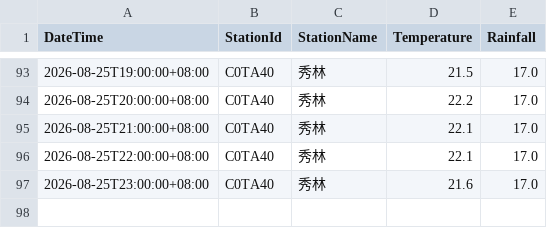
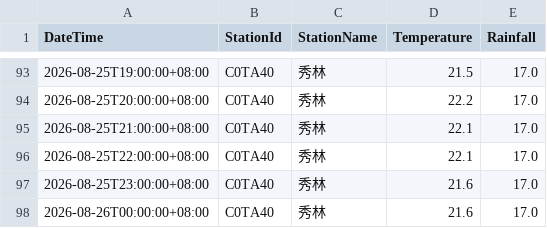
Before and after one commit to be-a-cell/weather-monitor, a CSV file: stations_data/C0TA40_秀林.csv, drawn as a sheet; only a part is shown, gaps mark what is left out; the diff names each change by its address in the sheet, - before the commit and + after, or states it on an @@ line.

```diff
--- a/stations_data/C0TA40_秀林.csv
+++ b/stations_data/C0TA40_秀林.csv
+row 98: 2026-08-26T00:00:00+08:00 | C0TA40 | 秀林 | 21.6 | 17.0
```
Also changed, not shown: stations_data/C0T9D0_和中.csv, stations_data/C0TA50_和仁.csv, 5 other files.
